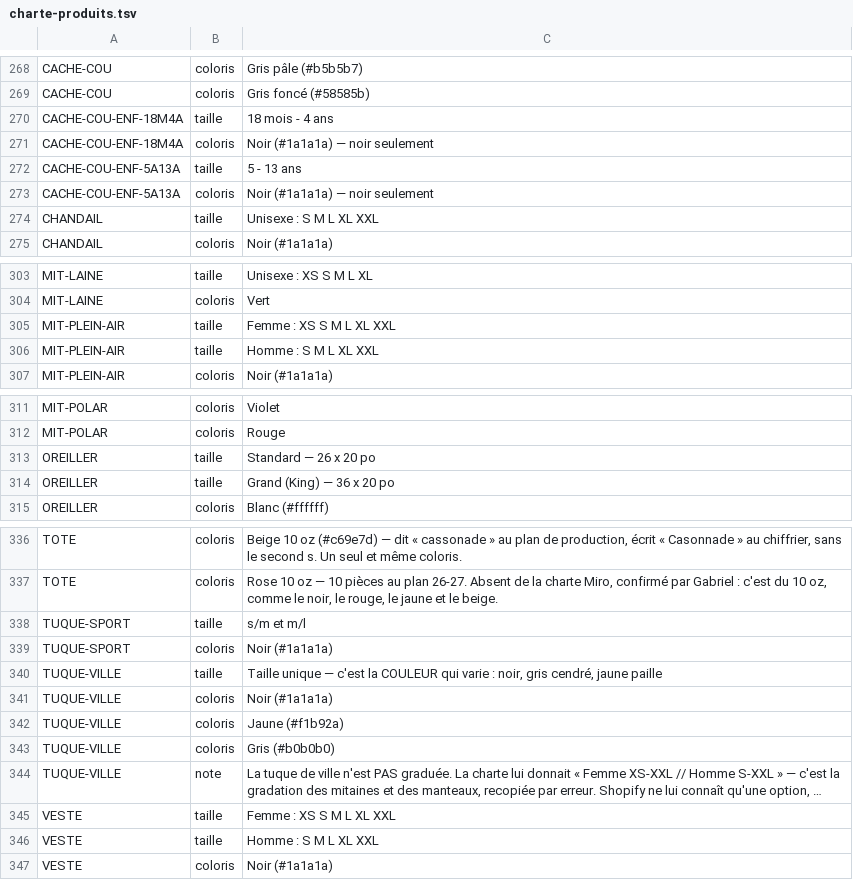
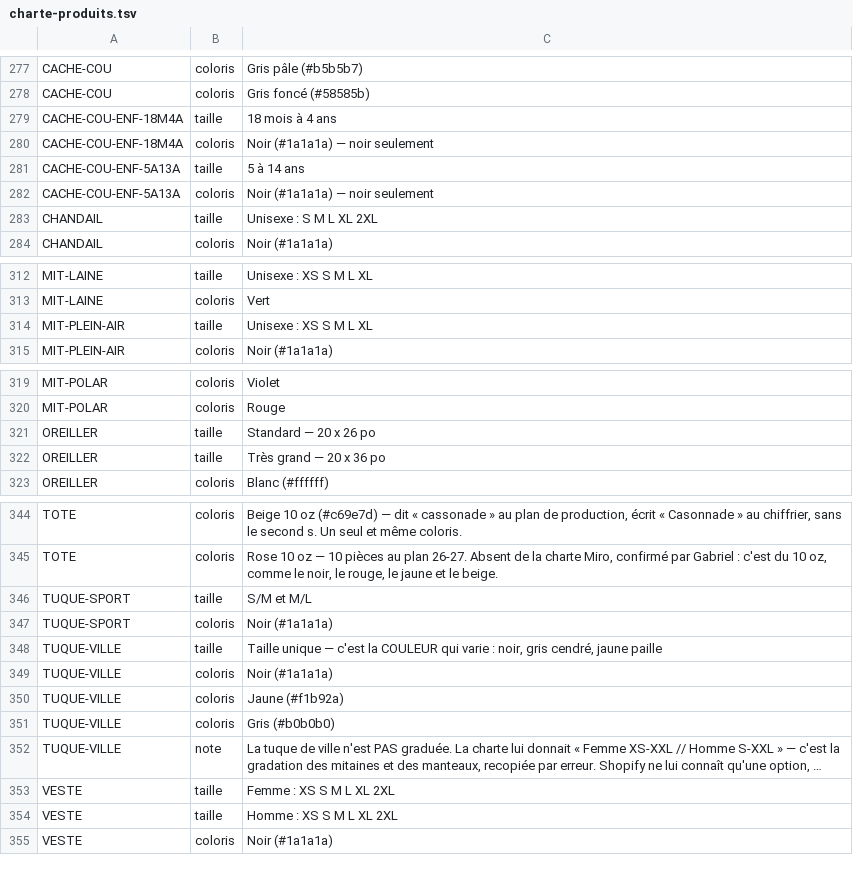
Before and after one commit to lasclay/missive-automations, a TSV file: mrp/donnees/charte-produits.tsv, drawn as a sheet; only a part is shown, gaps mark what is left out; long unchanged cells end in …; removed rows and columns are numbered as before the commit, all else as after; the diff covers the shown part only; the diff names each change by its address in the sheet, - before the commit and + after, or states it on an @@ line.

```diff
--- a/mrp/donnees/charte-produits.tsv
+++ b/mrp/donnees/charte-produits.tsv
-C279: 18 mois - 4 ans
+C279: 18 mois à 4 ans
-C281: 5 - 13 ans
+C281: 5 à 14 ans
-C283: Unisexe : S M L XL XXL
+C283: Unisexe : S M L XL 2XL
-C314: Femme : XS S M L XL XXL
+C314: Unisexe : XS S M L XL
-row 306: MIT-PLEIN-AIR | taille | Homme : S M L XL XXL
-C321: Standard — 26 x 20 po
+C321: Standard — 20 x 26 po
-C322: Grand (King) — 36 x 20 po
+C322: Très grand — 20 x 36 po
-C346: s/m et m/l
+C346: S/M et M/L
-C353: Femme : XS S M L XL XXL
+C353: Femme : XS S M L XL 2XL
-C354: Homme : S M L XL XXL
+C354: Homme : XS S M L XL 2XL
```
Also changed, not shown: 9 added rows and 7 edited cells elsewhere in this file, mrp/donnees/qualite-amorce.tsv.
